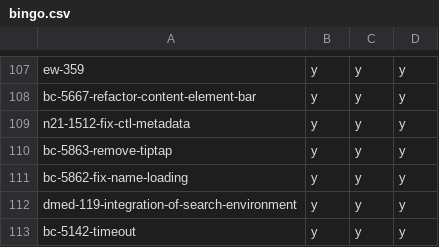
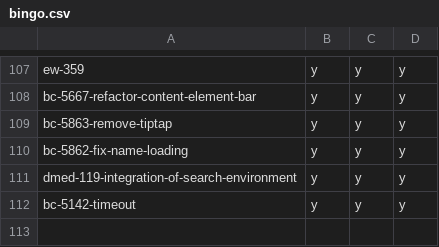
Before and after one commit to hpi-schul-cloud/dof_bingo, a CSV file: bingo.csv, drawn as a sheet; only a part is shown, gaps mark what is left out; the diff names each change by its address in the sheet, - before the commit and + after, or states it on an @@ line.

Commit message:
removed n21-1512-fix-ctl-metadata on behalf of tbd

```diff
--- a/bingo.csv
+++ b/bingo.csv
-row 109: n21-1512-fix-ctl-metadata | y | y | y
```
